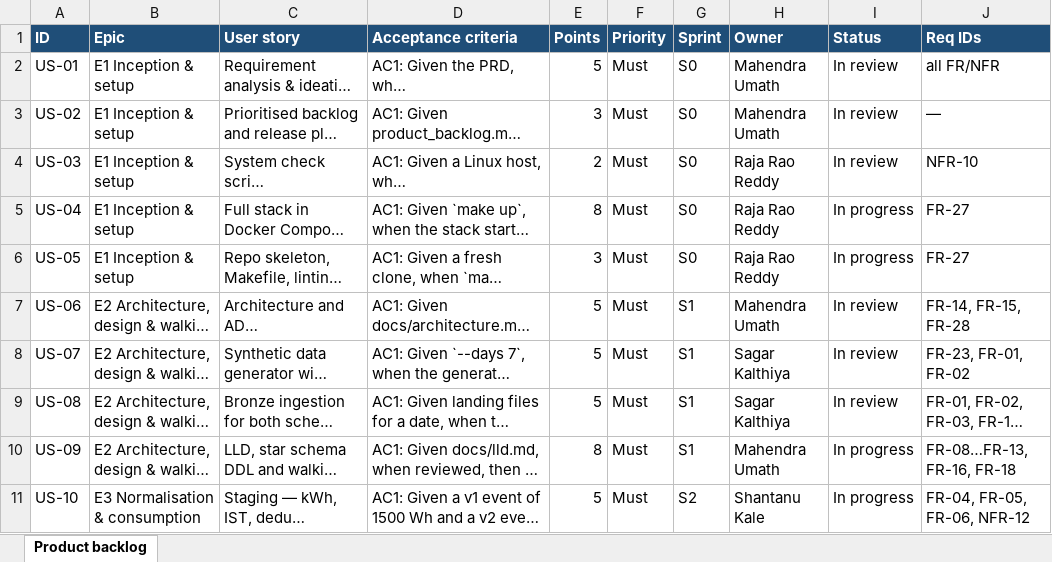
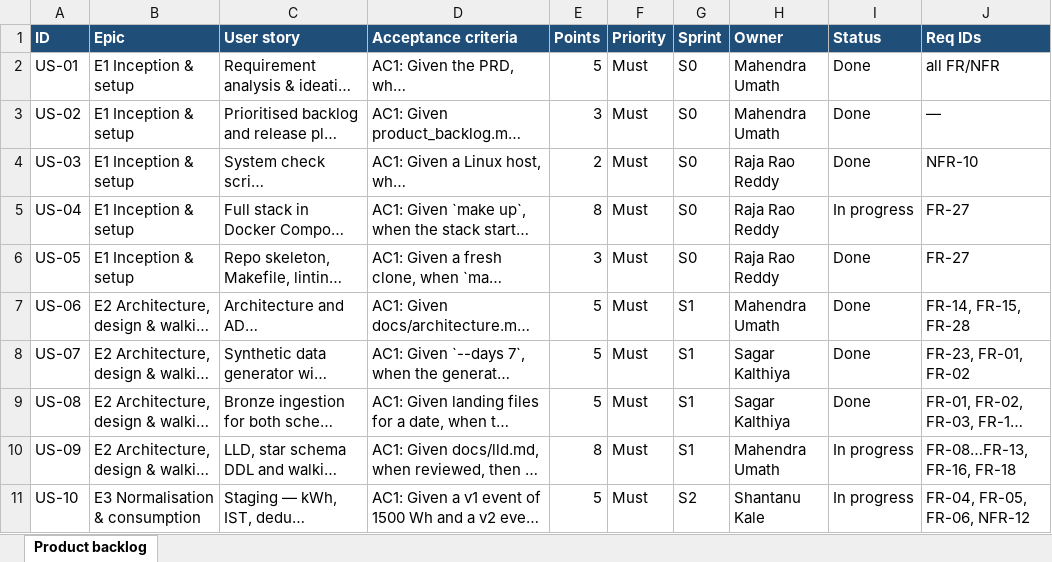
Before and after one commit to rajareddy-maker/manthan-w2-b-team14, an Excel workbook: docs/scrum/product_backlog.xlsx, sheet Product backlog, drawn as a sheet; only a part is shown; long unchanged cells end in …; values as stored, in another font and other column widths than the file's, no borders; the diff names each change by its address in the sheet, - before the commit and + after, or states it on an @@ line.

```diff
--- a/docs/scrum/product_backlog.xlsx (sheet Product backlog)
+++ b/docs/scrum/product_backlog.xlsx (sheet Product backlog)
-I2:I4 (Status): In review
+I2:I4 (Status): Done
-I6 (Status): In progress
+I6 (Status): Done
-I7:I9 (Status): In review
+I7:I9 (Status): Done
```
